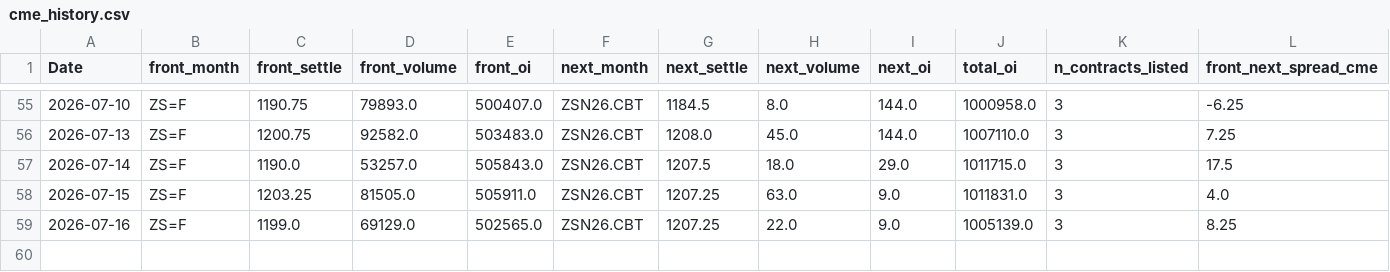
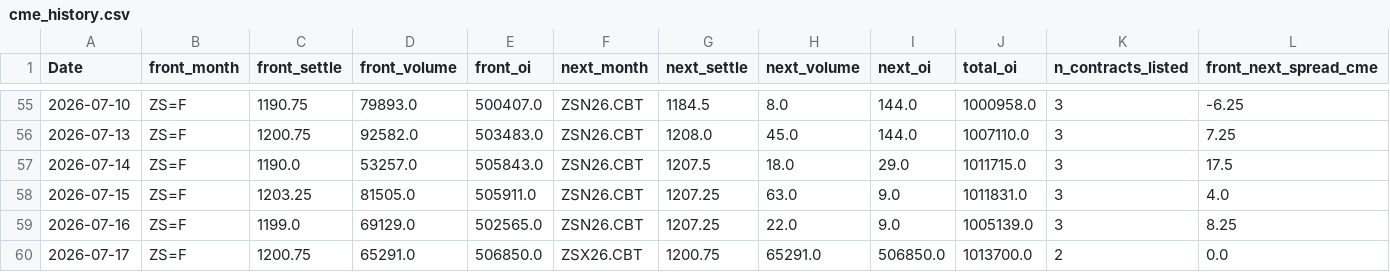
Before and after one commit to Nicotina712/agrocast, a CSV file: data/cme_history.csv, drawn as a sheet; only a part is shown, gaps mark what is left out.

```diff
--- a/data/cme_history.csv
+++ b/data/cme_history.csv
@@ -59 +59,2 @@ Date,front_month,front_settle,front_volume,front_oi,next_month,next_settle,next_
 2026-07-16,ZS=F,1199.0,69129.0,502565.0,ZSN26.CBT,1207.25,22.0,9.0,1005139.0,3,8.25
+2026-07-17,ZS=F,1200.75,65291.0,506850.0,ZSX26.CBT,1200.75,65291.0,506850.0,1013700.0,2,0.0
```
Also changed, not shown: artifacts/event_memory.csv, artifacts/shock_catalog.csv, 51 other files.
